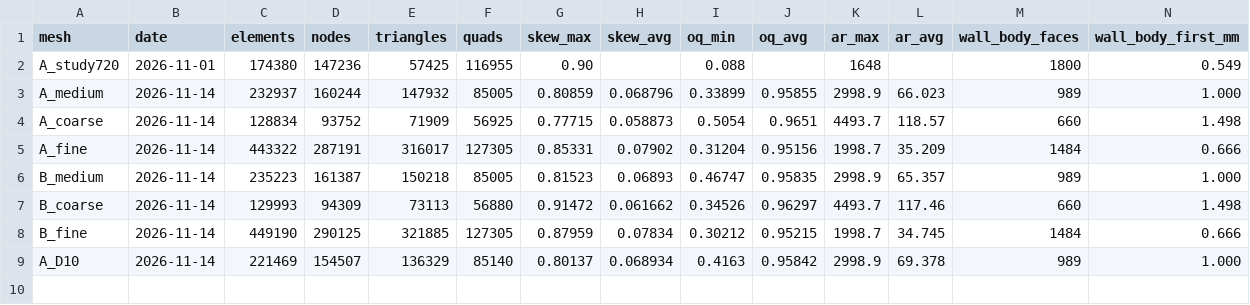
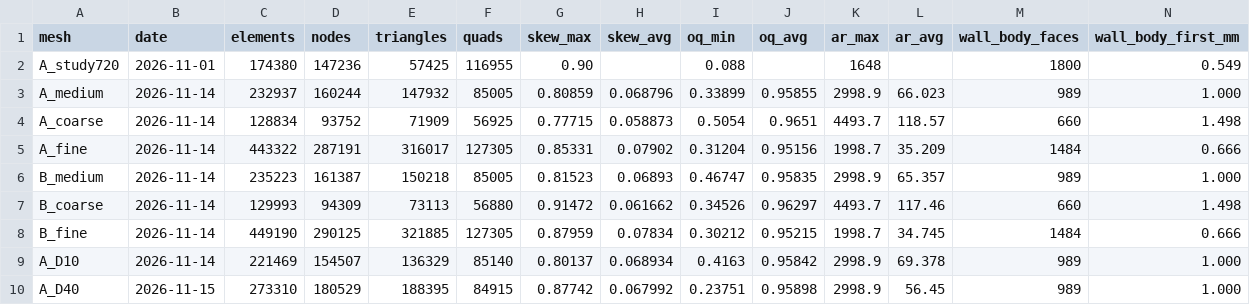
Before and after one commit to Landonowins/weisshorn-nose-cone, a CSV file: ME474/meshes/mesh_quality.csv, drawn as a sheet; only a part is shown; rows hold the shown columns only; the diff names each change by its address in the sheet, - before the commit and + after, or states it on an @@ line.

```diff
--- a/ME474/meshes/mesh_quality.csv
+++ b/ME474/meshes/mesh_quality.csv
+row 10: A_D40 | 2026-11-15 | 273310 | 180529 | 188395 | 84915 | 0.87742 | 0.067992 | 0.23751 | 0.95898 | 2998.9 | 56.45 | 989 | 1.000
```
Also changed, not shown: 2 other files.
